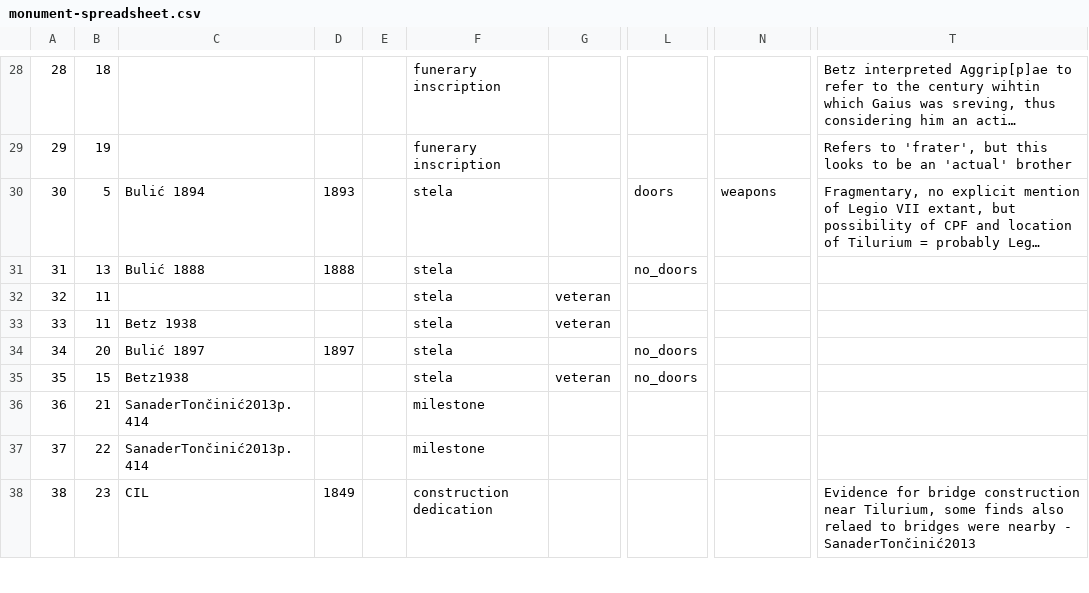
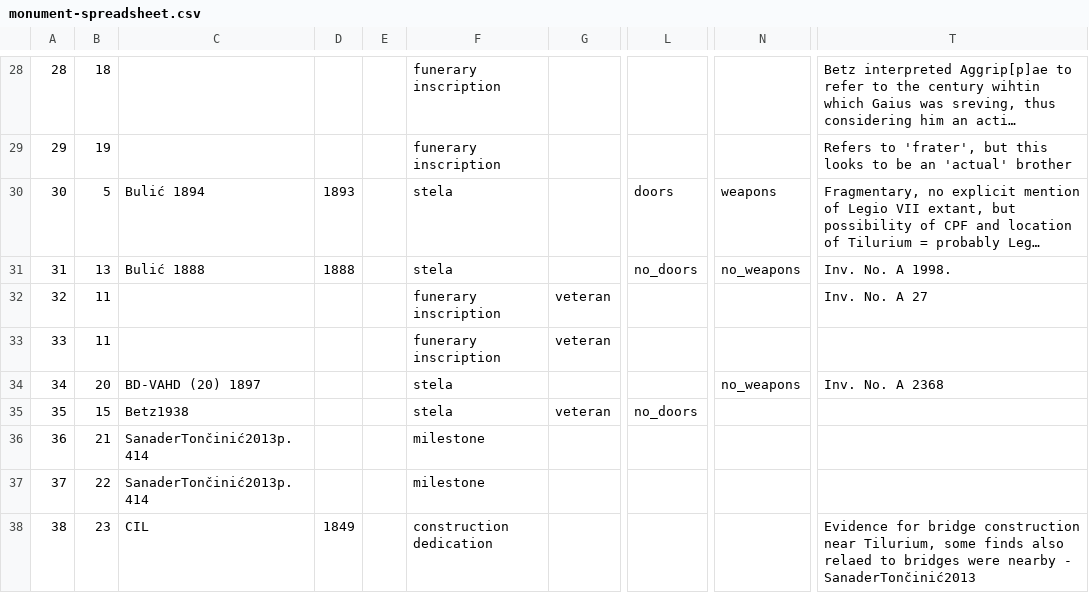
Before and after one commit to EwanSC/BromansCoopey, a CSV file: monument-spreadsheet.csv, drawn as a sheet; only a part is shown, gaps mark what is left out; long unchanged cells end in …; the diff names each change by its address in the sheet, - before the commit and + after, or states it on an @@ line.

```diff
--- a/monument-spreadsheet.csv
+++ b/monument-spreadsheet.csv
-N31: (empty)
+N31: no_weapons
-T31: (empty)
+T31: Inv. No. A 1998.
-F32:F33: stela
+F32:F33: funerary inscription
-T32: (empty)
+T32: Inv. No. A 27
-C33: Betz 1938
+C33: (empty)
-C34: Bulić 1897
+C34: BD-VAHD (20) 1897
-D34: 1897
+D34: (empty)
-L34: no_doors
+L34: (empty)
-N34: (empty)
+N34: no_weapons
-T34: (empty)
+T34: Inv. No. A 2368
```
Also changed, not shown: MonumentCorpus.csv, MonumentMilitaryOffice.csv, 2 other files.
